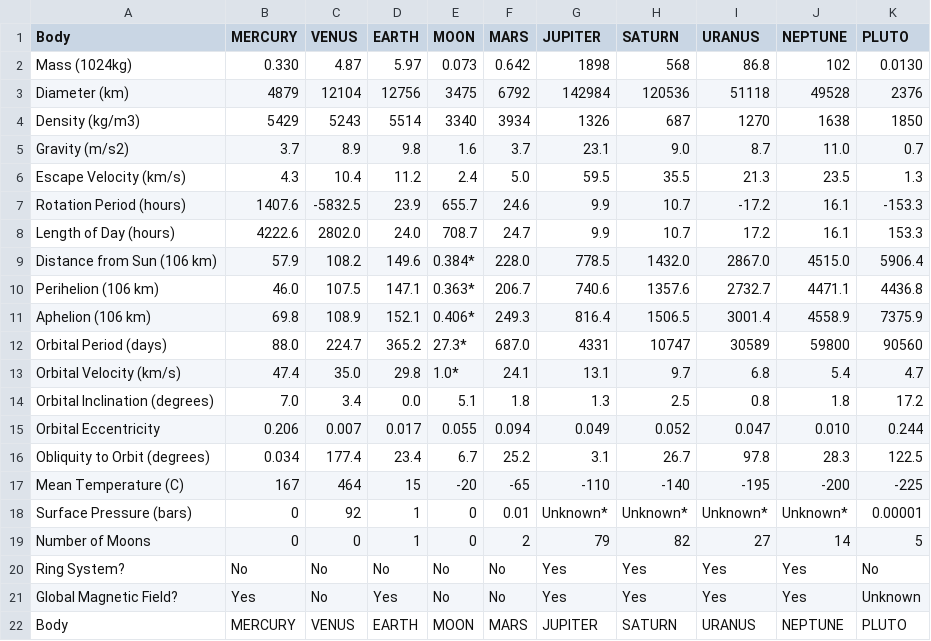
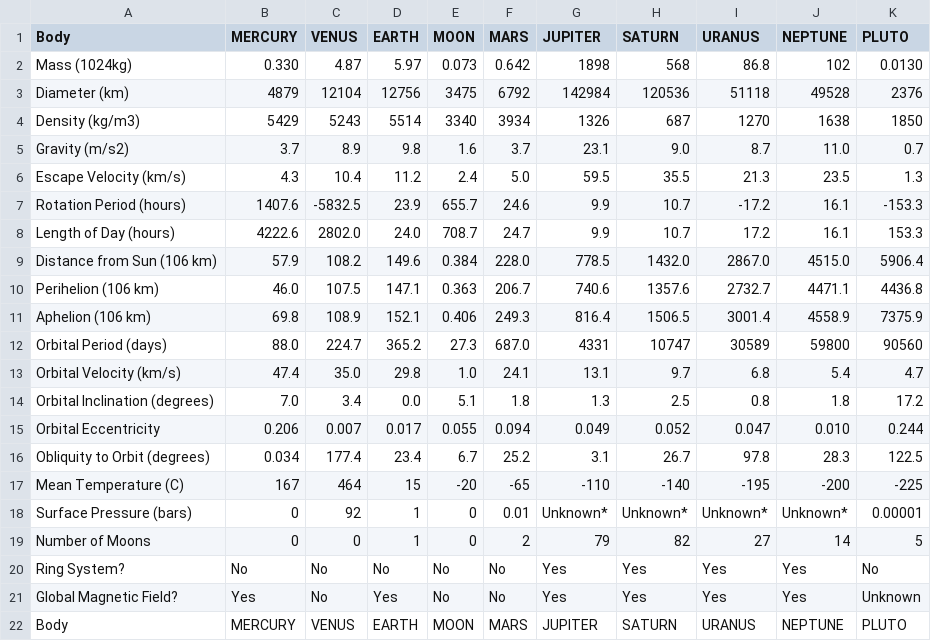
Before and after one commit to nomada314/starter-academic, a CSV file: static/Data/Julia/cuerpos.csv, drawn as a sheet.

Commit message:
Update cuerpos.csv

```diff
--- a/static/Data/Julia/cuerpos.csv
+++ b/static/Data/Julia/cuerpos.csv
@@ -8,7 +8,7 @@ Rotation Period (hours), 1407.6,  -5832.5, 23.9,  655.7, 24.6,  9.9, 10.7,  -17.
 Length of Day (hours), 4222.6,  2802.0,  24.0,  708.7, 24.7,  9.9, 10.7,  17.2,  16.1,  153.3
-Distance from Sun (106 km),  57.9,  108.2, 149.6, 0.384*,  228.0, 778.5, 1432.0,  2867.0,  4515.0,  5906.4
-Perihelion (106 km), 46.0,  107.5, 147.1, 0.363*,  206.7, 740.6, 1357.6,  2732.7,  4471.1,  4436.8
-Aphelion (106 km), 69.8,  108.9, 152.1, 0.406*,  249.3, 816.4, 1506.5,  3001.4,  4558.9,  7375.9
-Orbital Period (days), 88.0,  224.7, 365.2, 27.3*, 687.0, 4331,  10747,  30589,  59800,  90560
-Orbital Velocity (km/s), 47.4,  35.0,  29.8,  1.0*,  24.1, 13.1,  9.7, 6.8, 5.4, 4.7
+Distance from Sun (106 km),  57.9,  108.2, 149.6, 0.384,  228.0, 778.5, 1432.0,  2867.0,  4515.0,  5906.4
+Perihelion (106 km), 46.0,  107.5, 147.1, 0.363,  206.7, 740.6, 1357.6,  2732.7,  4471.1,  4436.8
+Aphelion (106 km), 69.8,  108.9, 152.1, 0.406,  249.3, 816.4, 1506.5,  3001.4,  4558.9,  7375.9
+Orbital Period (days), 88.0,  224.7, 365.2, 27.3, 687.0, 4331,  10747,  30589,  59800,  90560
+Orbital Velocity (km/s), 47.4,  35.0,  29.8,  1.0,  24.1, 13.1,  9.7, 6.8, 5.4, 4.7
 Orbital Inclination (degrees), 7.0, 3.4, 0.0, 5.1, 1.8, 1.3, 2.5, 0.8, 1.8, 17.2
```
